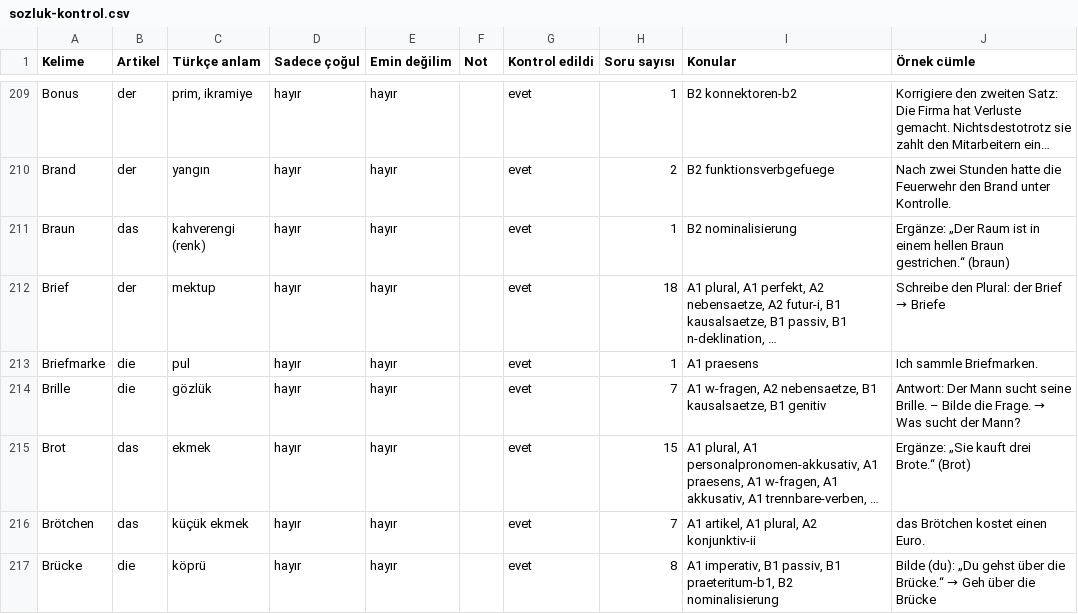
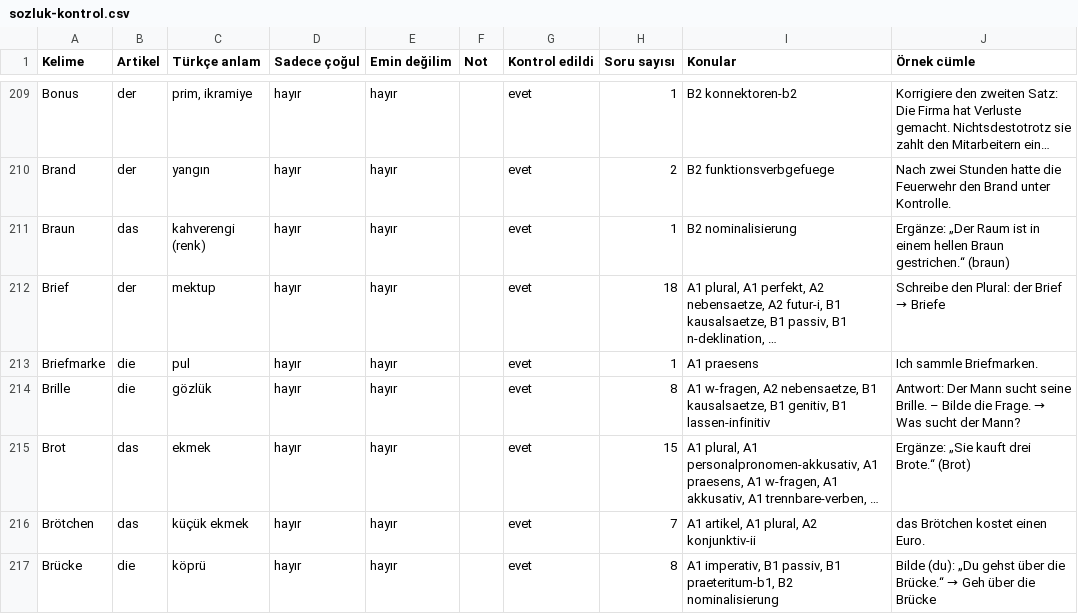
Before and after one commit to bozkurtomerfaruk/bozkurtacademy, a CSV file: docs/sozluk-kontrol.csv, drawn as a sheet; only a part is shown, gaps mark what is left out; long unchanged cells end in …; the diff covers the shown part only; the diff names each change by its address in the sheet, - before the commit and + after, or states it on an @@ line.

```diff
--- a/docs/sozluk-kontrol.csv
+++ b/docs/sozluk-kontrol.csv
-H214 (Soru sayısı): 7
+H214 (Soru sayısı): 8
-I214 (Konular): …kausalsaetze, B1 genitiv
+I214 (Konular): …kausalsaetze, B1 genitiv, B1 lassen-infinitiv
```
Also changed, not shown: 1 added row and 99 edited cells elsewhere in this file, 18 other files.
